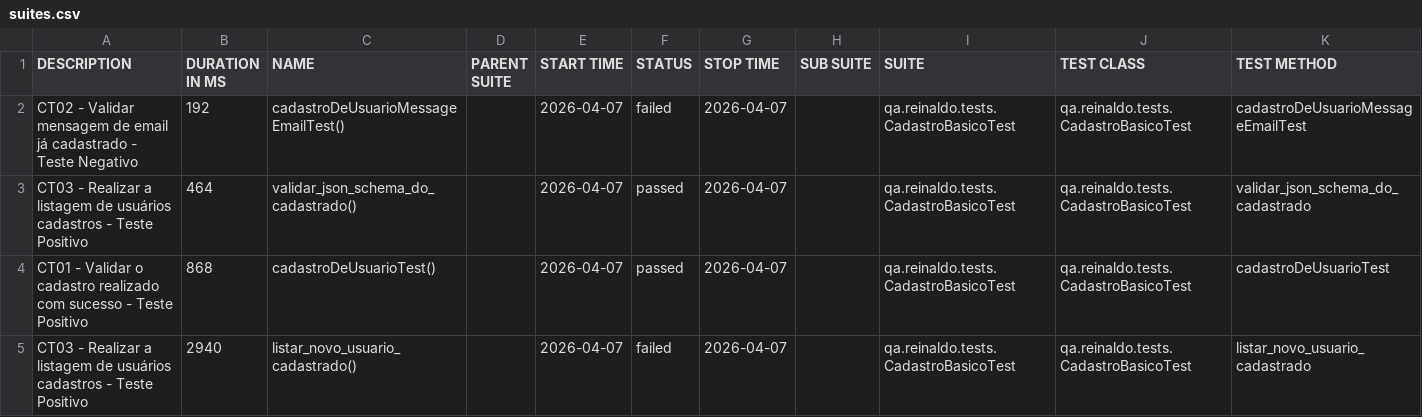
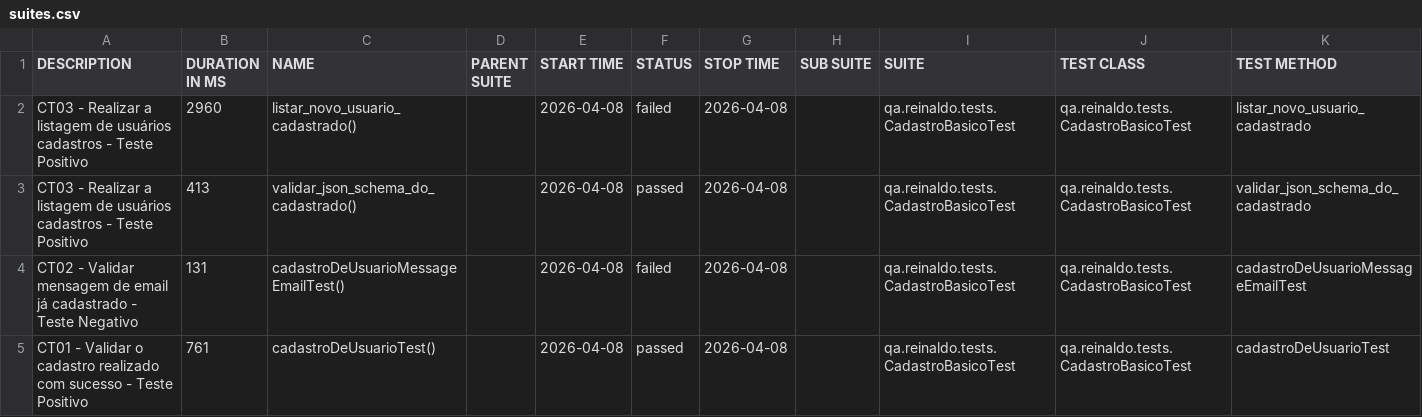
Before and after one commit to reinaldorossetti/rest-assured-kotlin, a CSV file: data/suites.csv, drawn as a sheet.

```diff
--- a/data/suites.csv
+++ b/data/suites.csv
@@ -1,5 +1,5 @@
 "DESCRIPTION","DURATION IN MS","NAME","PARENT SUITE","START TIME","STATUS","STOP TIME","SUB SUITE","SUITE","TEST CLASS","TEST METHOD"
-"CT02 - Validar mensagem de email já cadastrado - Teste Negativo","192","cadastroDeUsuarioMessageEmailTest()","","2026-04-07","failed","2026-04-07","","qa.reinaldo.tests.CadastroBasicoTest","qa.reinaldo.tests.CadastroBasicoTest","cadastroDeUsuarioMessageEmailTest"
-"CT03 - Realizar a listagem de usuários cadastros - Teste Positivo","464","validar_json_schema_do_cadastrado()","","2026-04-07","passed","2026-04-07","","qa.reinaldo.tests.CadastroBasicoTest","qa.reinaldo.tests.CadastroBasicoTest","validar_json_schema_do_cadastrado"
-"CT01 - Validar o cadastro realizado com sucesso - Teste Positivo","868","cadastroDeUsuarioTest()","","2026-04-07","passed","2026-04-07","","qa.reinaldo.tests.CadastroBasicoTest","qa.reinaldo.tests.CadastroBasicoTest","cadastroDeUsuarioTest"
-"CT03 - Realizar a listagem de usuários cadastros - Teste Positivo","2940","listar_novo_usuario_cadastrado()","","2026-04-07","failed","2026-04-07","","qa.reinaldo.tests.CadastroBasicoTest","qa.reinaldo.tests.CadastroBasicoTest","listar_novo_usuario_cadastrado"
+"CT03 - Realizar a listagem de usuários cadastros - Teste Positivo","2960","listar_novo_usuario_cadastrado()","","2026-04-08","failed","2026-04-08","","qa.reinaldo.tests.CadastroBasicoTest","qa.reinaldo.tests.CadastroBasicoTest","listar_novo_usuario_cadastrado"
+"CT03 - Realizar a listagem de usuários cadastros - Teste Positivo","413","validar_json_schema_do_cadastrado()","","2026-04-08","passed","2026-04-08","","qa.reinaldo.tests.CadastroBasicoTest","qa.reinaldo.tests.CadastroBasicoTest","validar_json_schema_do_cadastrado"
+"CT02 - Validar mensagem de email já cadastrado - Teste Negativo","131","cadastroDeUsuarioMessageEmailTest()","","2026-04-08","failed","2026-04-08","","qa.reinaldo.tests.CadastroBasicoTest","qa.reinaldo.tests.CadastroBasicoTest","cadastroDeUsuarioMessageEmailTest"
+"CT01 - Validar o cadastro realizado com sucesso - Teste Positivo","761","cadastroDeUsuarioTest()","","2026-04-08","passed","2026-04-08","","qa.reinaldo.tests.CadastroBasicoTest","qa.reinaldo.tests.CadastroBasicoTest","cadastroDeUsuarioTest"
```
Also changed, not shown: 23 other files.
